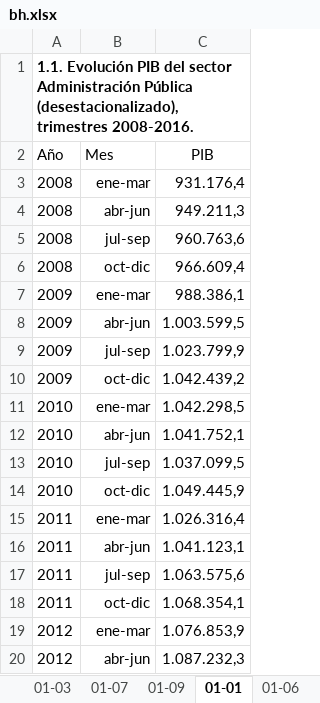
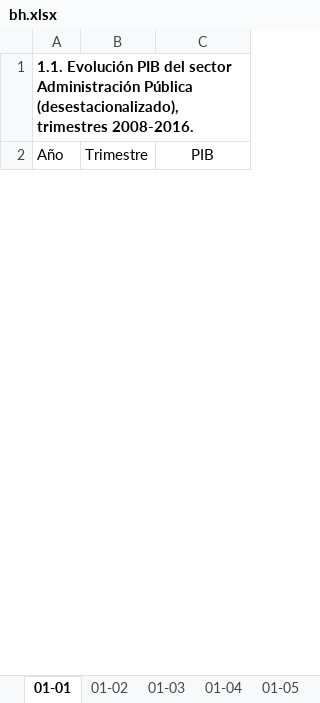
Before and after one commit to igutierrezm/OLN-ISN, an Excel workbook: data/cuadros/Administración Pública/bh.xlsx, sheet 01-01, drawn as a sheet; only a part is shown; values as stored, in another font and other column widths than the file's, no borders; removed rows and columns are numbered as before the commit, all else as after; the diff covers the shown part only; the diff names each change by its address in the sheet, - before the commit and + after, or states it on an @@ line.

Commit message:
corrige cuadros
-01-01
-01-02
-01-04
(tenían errores para ciertos sectores)

```diff
--- a/data/cuadros/Administración Pública/bh.xlsx (sheet 01-01)
+++ b/data/cuadros/Administración Pública/bh.xlsx (sheet 01-01)
@@ sheet tab order changed: 01-01 | 01-02 | 01-03 | 01-04 | 01-05 @@
-B2: Mes
+B2: Trimestre
-row 3: 2008 | ene-mar | 931.176,4
-row 4: 2008 | abr-jun | 949.211,3
-row 5: 2008 | jul-sep | 960.763,6
-row 6: 2008 | oct-dic | 966.609,4
-row 7: 2009 | ene-mar | 988.386,1
-row 8: 2009 | abr-jun | 1.003.599,5
-row 9: 2009 | jul-sep | 1.023.799,9
-row 10: 2009 | oct-dic | 1.042.439,2
-row 11: 2010 | ene-mar | 1.042.298,5
-row 12: 2010 | abr-jun | 1.041.752,1
-row 13: 2010 | jul-sep | 1.037.099,5
-row 14: 2010 | oct-dic | 1.049.445,9
-row 15: 2011 | ene-mar | 1.026.316,4
-row 16: 2011 | abr-jun | 1.041.123,1
-row 17: 2011 | jul-sep | 1.063.575,6
-row 18: 2011 | oct-dic | 1.068.354,1
-row 19: 2012 | ene-mar | 1.076.853,9
-row 20: 2012 | abr-jun | 1.087.232,3
```
Also changed, not shown: 35 added rows and 17 removed rows elsewhere in this sheet, sheet 01-02, data/cuadros/Hoteles y Restaurantes/bh.xlsx, data/cuadros/Industria Manufacturera/bh.xlsx, 24 other files.
